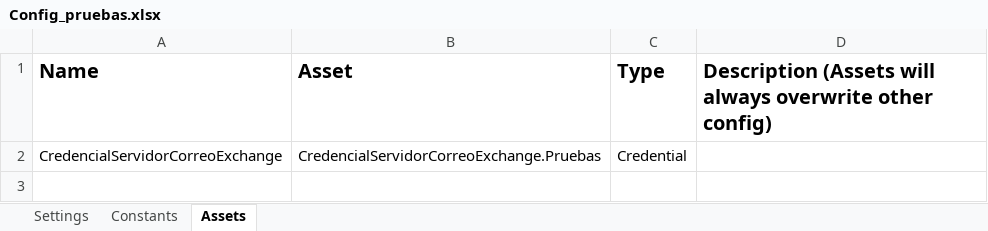
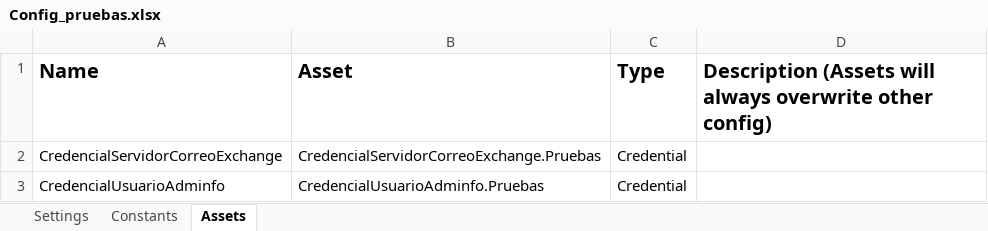
Before and after one commit to jochoar01/DesarrollosRPA-EPM, an Excel workbook: Maquinas Virtuales/CarteraInsolvenciaProcesoAdminfo/Configuraciones/Config_pruebas.xlsx, sheet Assets, drawn as a sheet; values as stored, in another font and other column widths than the file's, no borders; the diff names each change by its address in the sheet, - before the commit and + after, or states it on an @@ line.

Commit message:
Ajustes adminfo

```diff
--- a/Maquinas Virtuales/CarteraInsolvenciaProcesoAdminfo/Configuraciones/Config_pruebas.xlsx (sheet Assets)
+++ b/Maquinas Virtuales/CarteraInsolvenciaProcesoAdminfo/Configuraciones/Config_pruebas.xlsx (sheet Assets)
+row 3: CredencialUsuarioAdminfo | CredencialUsuarioAdminfo.Pruebas | Credential
```
Also changed, not shown: sheet Settings, 17 other files.
